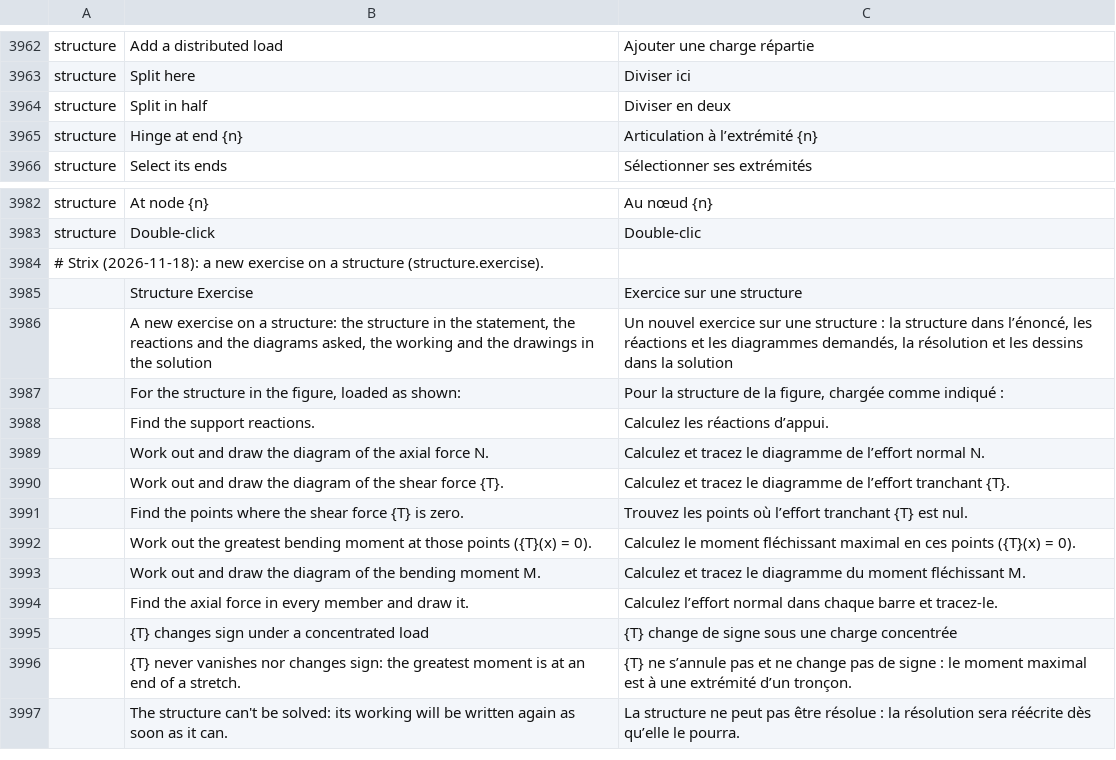
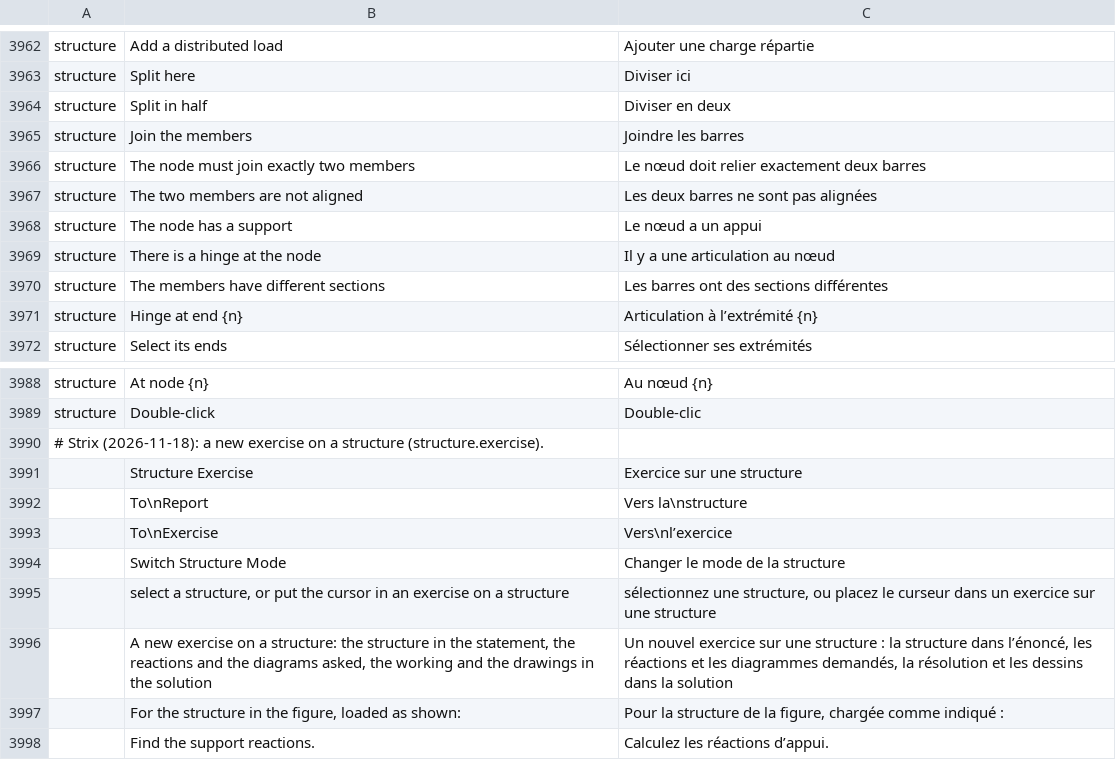
Before and after one commit to nabre/strix, a TSV file: locales/fr/wordcraft.tsv, drawn as a sheet; only a part is shown, gaps mark what is left out; the shorter side is filled out with more unchanged rows; the diff names each change by its address in the sheet, - before the commit and + after, or states it on an @@ line.

```diff
--- a/locales/fr/wordcraft.tsv
+++ b/locales/fr/wordcraft.tsv
+row 3965: structure | Join the members | Joindre les barres
+row 3966: structure | The node must join exactly two members | Le nœud doit relier exactement deux barres
+row 3967: structure | The two members are not aligned | Les deux barres ne sont pas alignées
+row 3968: structure | The node has a support | Le nœud a un appui
+row 3969: structure | There is a hinge at the node | Il y a une articulation au nœud
+row 3970: structure | The members have different sections | Les barres ont des sections différentes
+row 3992:  | To\nReport | Vers la\nstructure
+row 3993:  | To\nExercise | Vers\nl’exercice
+row 3994:  | Switch Structure Mode | Changer le mode de la structure
+row 3995:  | select a structure, or put the cursor in an exercise on a structure | sélectionnez une structure, ou placez le curseur dans un exercice sur une structure
```
Also changed, not shown: locales/de/wordcraft.tsv, locales/it/wordcraft.tsv, 28 other files.
